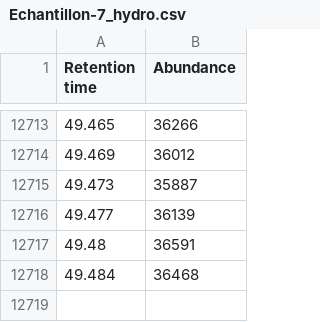
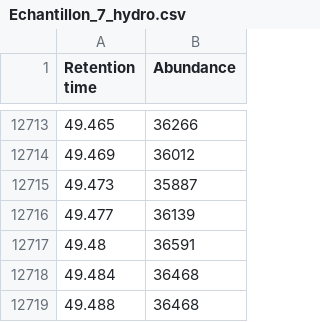
Before and after one commit to alix-macgregor/stage_red, a CSV file: Chromatos/Echantillon_7_hydro.csv (was Chromatos/Echantillon-7_hydro.csv), drawn as a sheet; only a part is shown, gaps mark what is left out.

```diff
--- a/Chromatos/Echantillon-7_hydro.csv
+++ b/Chromatos/Echantillon_7_hydro.csv
@@ -12718 +12718,2 @@ Retention time,Abundance
 49.484,36468
+49.488,36468
```
Also changed, not shown: Chromatos/Echantillon_11_hydro.csv, Chromatos/Echantillon_13_hydro.csv, 69 other files.
